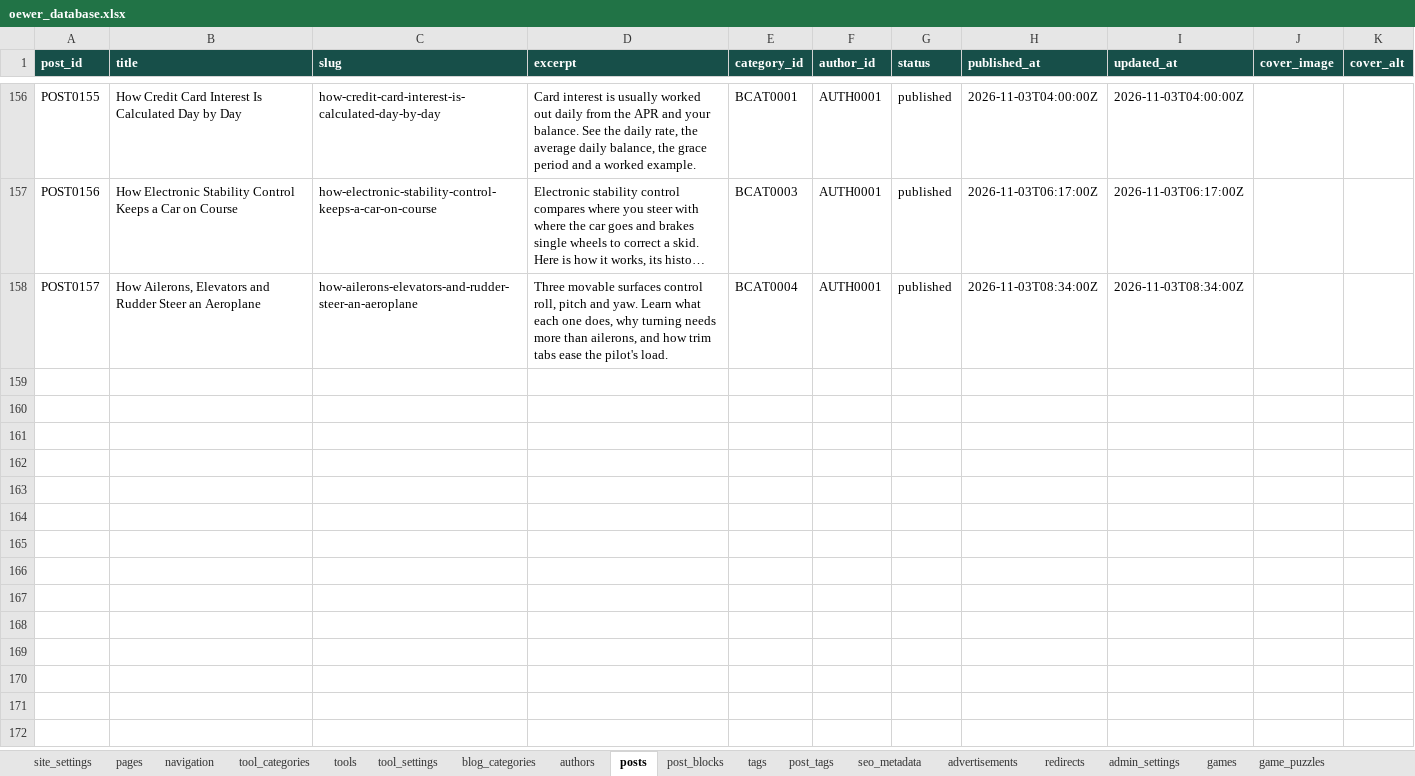
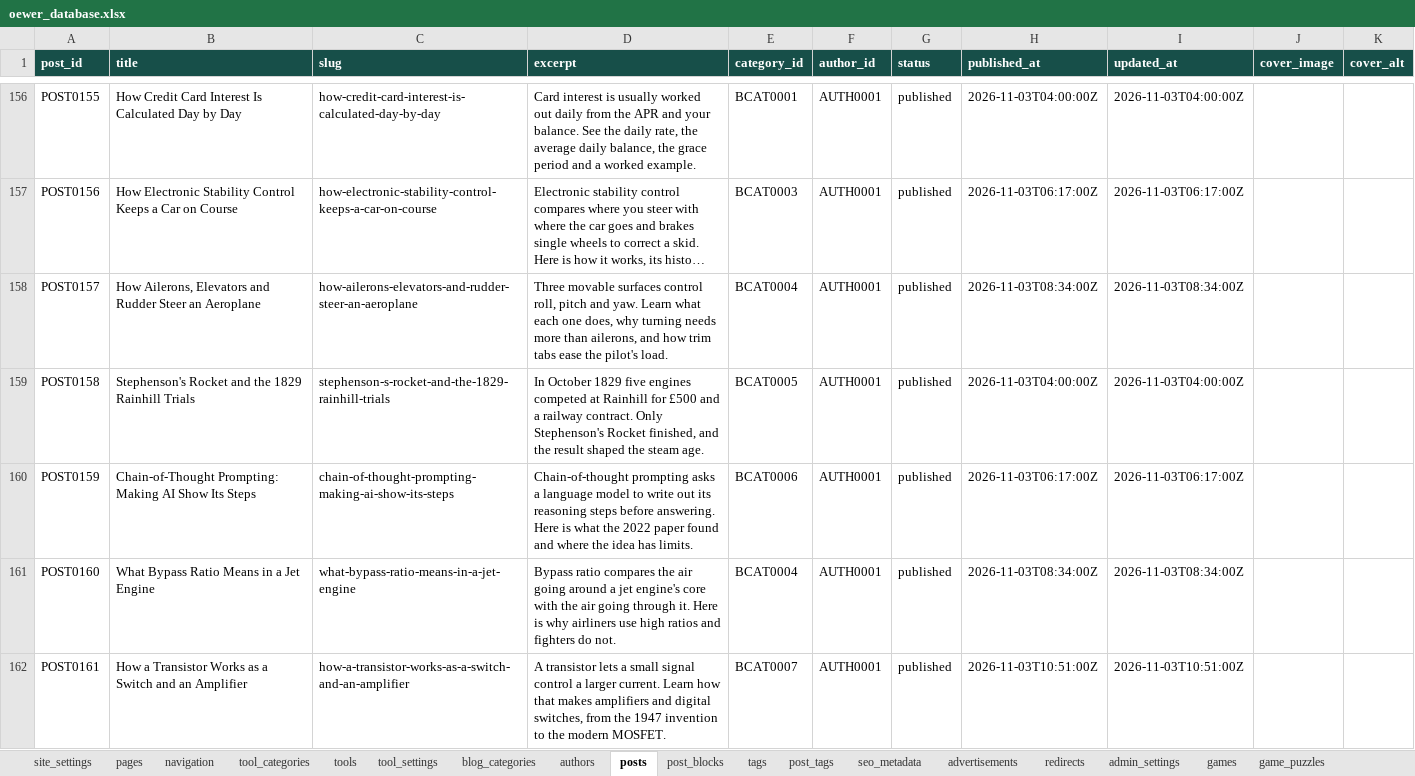
Before and after one commit to oewersolutions/oewer-tools, an Excel workbook: data/oewer_database.xlsx, sheet posts, drawn as a sheet; only a part is shown, gaps mark what is left out; long unchanged cells end in …; values as stored, in another font and other column widths than the file's, no borders; the diff names each change by its address in the sheet, - before the commit and + after, or states it on an @@ line.

```diff
--- a/data/oewer_database.xlsx (sheet posts)
+++ b/data/oewer_database.xlsx (sheet posts)
+row 159: POST0158 | Stephenson's Rocket and the 1829 Rainhill Trials | stephenson-s-rocket-and-the-1829-rainhill-trials | In October 1829 five engines competed at Rainhill for £500 and a railway contract. Only Stephenson's Rocket finished, and the result shaped the steam age. | BCAT0005 | AUTH0001 | published | 2026-11-03T04:00:00Z | 2026-11-03T04:00:00Z
+row 160: POST0159 | Chain-of-Thought Prompting: Making AI Show Its Steps | chain-of-thought-prompting-making-ai-show-its-steps | Chain-of-thought prompting asks a language model to write out its reasoning steps before answering. Here is what the 2022 paper found and where the idea has limits. | BCAT0006 | AUTH0001 | published | 2026-11-03T06:17:00Z | 2026-11-03T06:17:00Z
+row 161: POST0160 | What Bypass Ratio Means in a Jet Engine | what-bypass-ratio-means-in-a-jet-engine | Bypass ratio compares the air going around a jet engine's core with the air going through it. Here is why airliners use high ratios and fighters do not. | BCAT0004 | AUTH0001 | published | 2026-11-03T08:34:00Z | 2026-11-03T08:34:00Z
+row 162: POST0161 | How a Transistor Works as a Switch and an Amplifier | how-a-transistor-works-as-a-switch-and-an-amplifier | A transistor lets a small signal control a larger current. Learn how that makes amplifiers and digital switches, from the 1947 invention to the modern MOSFET. | BCAT0007 | AUTH0001 | published | 2026-11-03T10:51:00Z | 2026-11-03T10:51:00Z
```
Also changed, not shown: sheet post_blocks, sheet post_tags, sheet tags, sheet game_puzzles, 1 other file.
